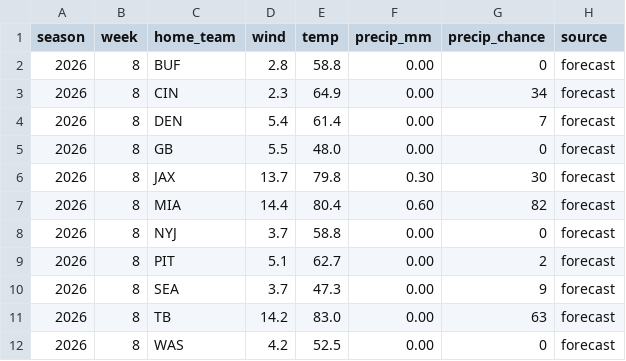
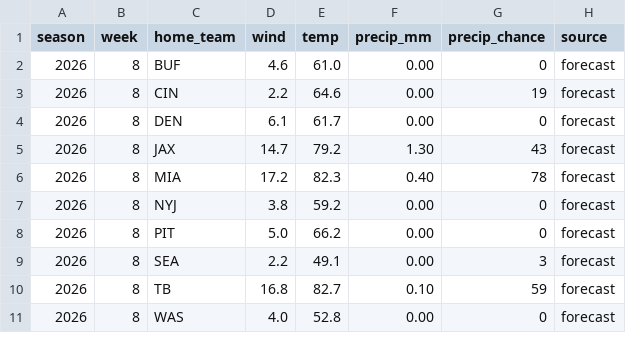
Before and after one commit to mattkindy/onlydrafts, a CSV file: data/curated/weatherWeekly.csv, drawn as a sheet; only a part is shown; the diff covers the shown part only.

```diff
--- a/data/curated/weatherWeekly.csv
+++ b/data/curated/weatherWeekly.csv
@@ -1,12 +1,11 @@
 season,week,home_team,wind,temp,precip_mm,precip_chance,source
-2026,8,BUF,2.8,58.8,0.00,0,forecast
-2026,8,CIN,2.3,64.9,0.00,34,forecast
-2026,8,DEN,5.4,61.4,0.00,7,forecast
-2026,8,GB,5.5,48.0,0.00,0,forecast
-2026,8,JAX,13.7,79.8,0.30,30,forecast
-2026,8,MIA,14.4,80.4,0.60,82,forecast
-2026,8,NYJ,3.7,58.8,0.00,0,forecast
-2026,8,PIT,5.1,62.7,0.00,2,forecast
-2026,8,SEA,3.7,47.3,0.00,9,forecast
-2026,8,TB,14.2,83.0,0.00,63,forecast
-2026,8,WAS,4.2,52.5,0.00,0,forecast
+2026,8,BUF,4.6,61.0,0.00,0,forecast
+2026,8,CIN,2.2,64.6,0.00,19,forecast
+2026,8,DEN,6.1,61.7,0.00,0,forecast
+2026,8,JAX,14.7,79.2,1.30,43,forecast
+2026,8,MIA,17.2,82.3,0.40,78,forecast
+2026,8,NYJ,3.8,59.2,0.00,0,forecast
+2026,8,PIT,5.0,66.2,0.00,0,forecast
+2026,8,SEA,2.2,49.1,0.00,3,forecast
+2026,8,TB,16.8,82.7,0.10,59,forecast
+2026,8,WAS,4.0,52.8,0.00,0,forecast
```
Also changed, not shown: 35 edited cells elsewhere in this file, data/curated/sleeperDefenceWeekly.csv, data/curated/sleeperQuiet.csv, 7 other files.
